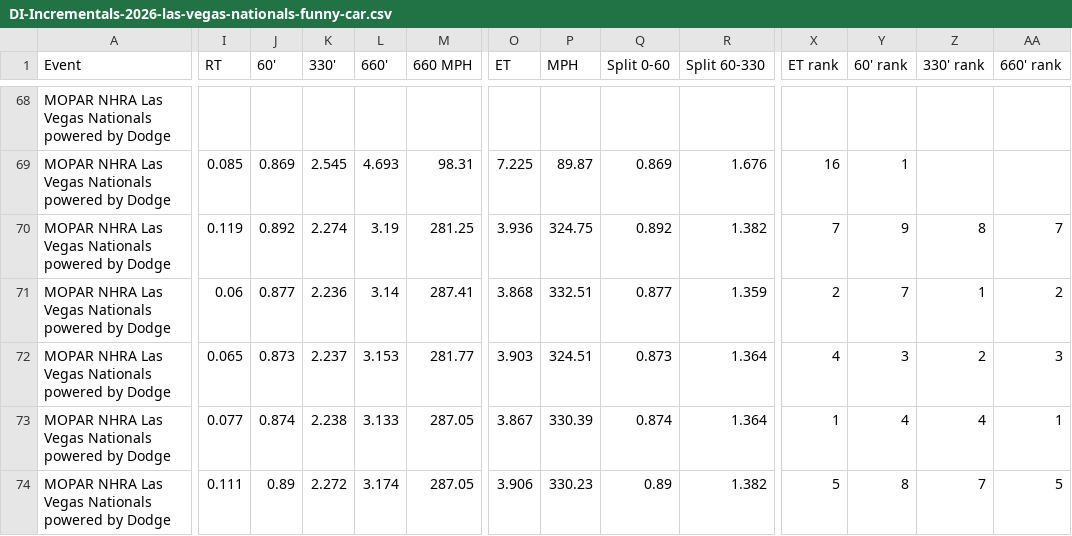
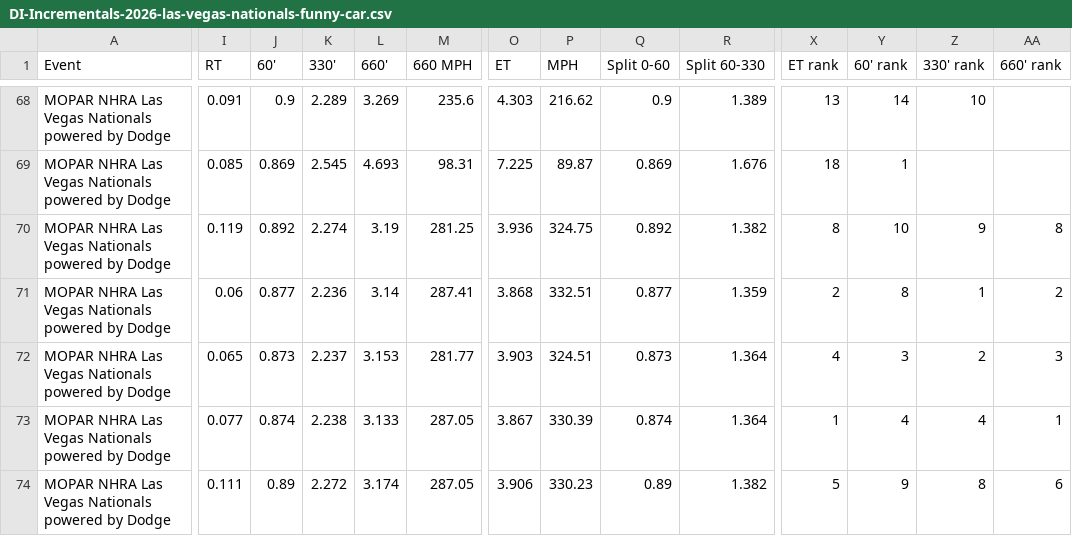
Before and after one commit to wes-buck/di-incrementals, a CSV file: events/2026-las-vegas-nationals/funny-car/DI-Incrementals-2026-las-vegas-nationals-funny-car.csv, drawn as a sheet; only a part is shown, gaps mark what is left out; the diff covers the shown part only; the diff names each change by its address in the sheet, - before the commit and + after, or states it on an @@ line.

```diff
--- a/events/2026-las-vegas-nationals/funny-car/DI-Incrementals-2026-las-vegas-nationals-funny-car.csv
+++ b/events/2026-las-vegas-nationals/funny-car/DI-Incrementals-2026-las-vegas-nationals-funny-car.csv
-I68 (RT): (empty)
+I68 (RT): 0.091
-J68 (60'): (empty)
+J68 (60'): 0.9
-K68 (330'): (empty)
+K68 (330'): 2.289
-L68 (660'): (empty)
+L68 (660'): 3.269
-M68 (660 MPH): (empty)
+M68 (660 MPH): 235.6
-O68 (ET): (empty)
+O68 (ET): 4.303
-P68 (MPH): (empty)
+P68 (MPH): 216.62
-Q68 (Split 0-60): (empty)
+Q68 (Split 0-60): 0.9
-R68 (Split 60-330): (empty)
+R68 (Split 60-330): 1.389
-X68 (ET rank): (empty)
+X68 (ET rank): 13
-Y68 (60' rank): (empty)
+Y68 (60' rank): 14
-Z68 (330' rank): (empty)
+Z68 (330' rank): 10
-X69 (ET rank): 16
+X69 (ET rank): 18
-X70 (ET rank): 7
+X70 (ET rank): 8
-Y70 (60' rank): 9
+Y70 (60' rank): 10
-Z70 (330' rank): 8
+Z70 (330' rank): 9
-AA70 (660' rank): 7
+AA70 (660' rank): 8
-Y71 (60' rank): 7
+Y71 (60' rank): 8
-Y74 (60' rank): 8
+Y74 (60' rank): 9
-Z74 (330' rank): 7
+Z74 (330' rank): 8
-AA74 (660' rank): 5
+AA74 (660' rank): 6
```
Also changed, not shown: 1 added row, 1 removed row and 31 edited cells elsewhere in this file, funny-car/DI-Incrementals-2026-las-vegas-nationals-funny-car.csv, 15 other files.
